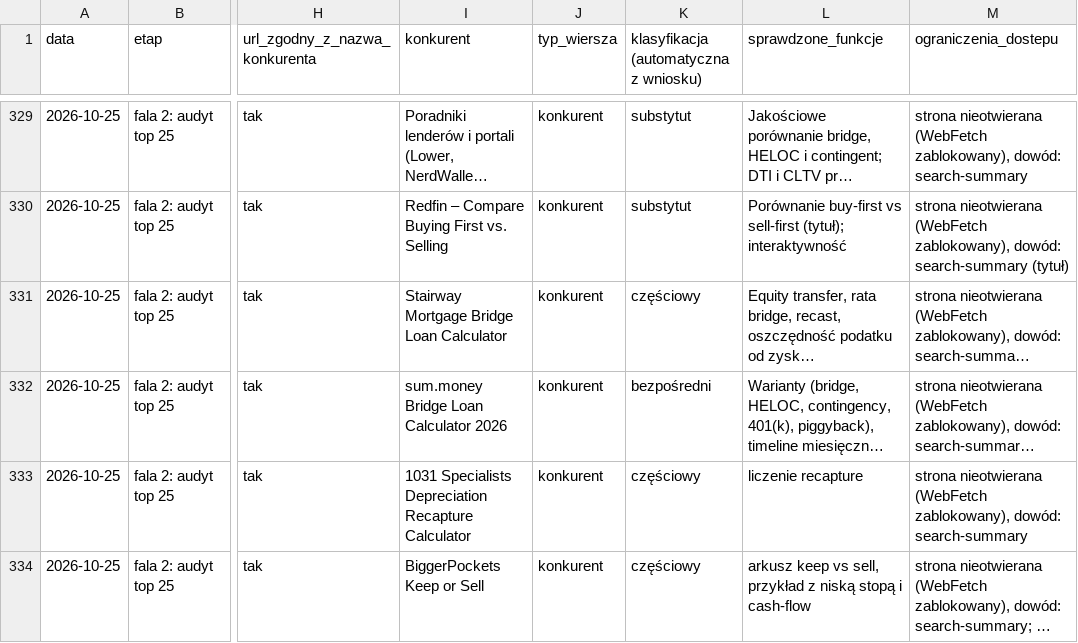
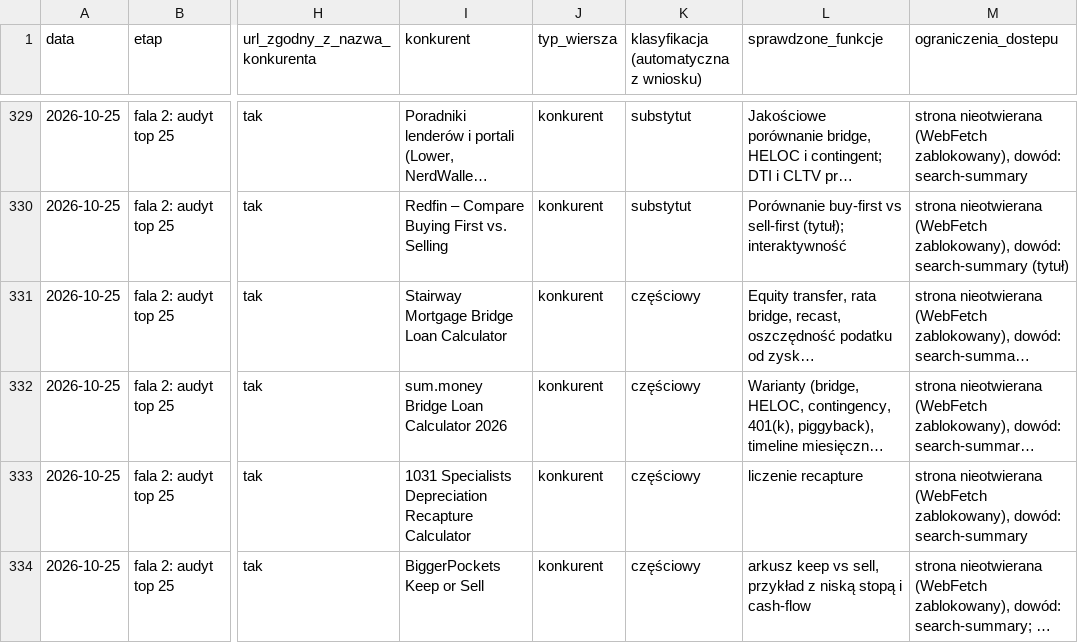
Before and after one commit to serafinkodano/trackal, a CSV file: research/competitor-audit.csv, drawn as a sheet; only a part is shown, gaps mark what is left out; long unchanged cells end in …; the diff covers the shown part only; the diff names each change by its address in the sheet, - before the commit and + after, or states it on an @@ line.

```diff
--- a/research/competitor-audit.csv
+++ b/research/competitor-audit.csv
-K332: bezpośredni
+K332: częściowy
```
Also changed, not shown: 16 edited cells elsewhere in this file, 6 other files.
